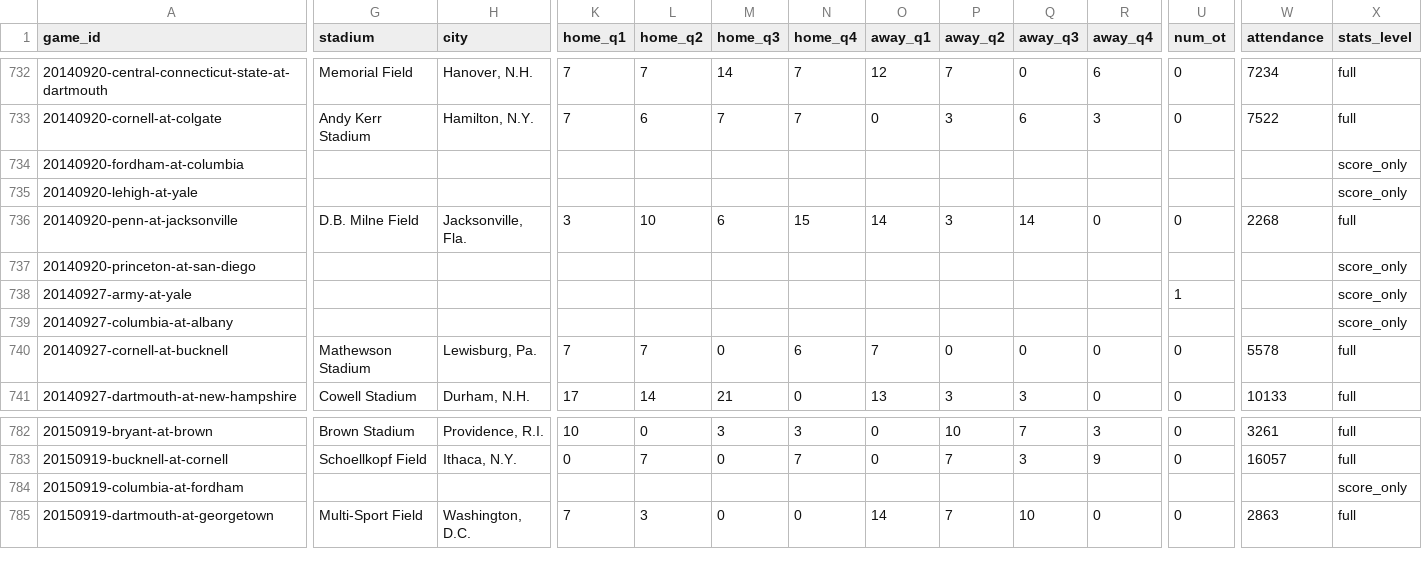
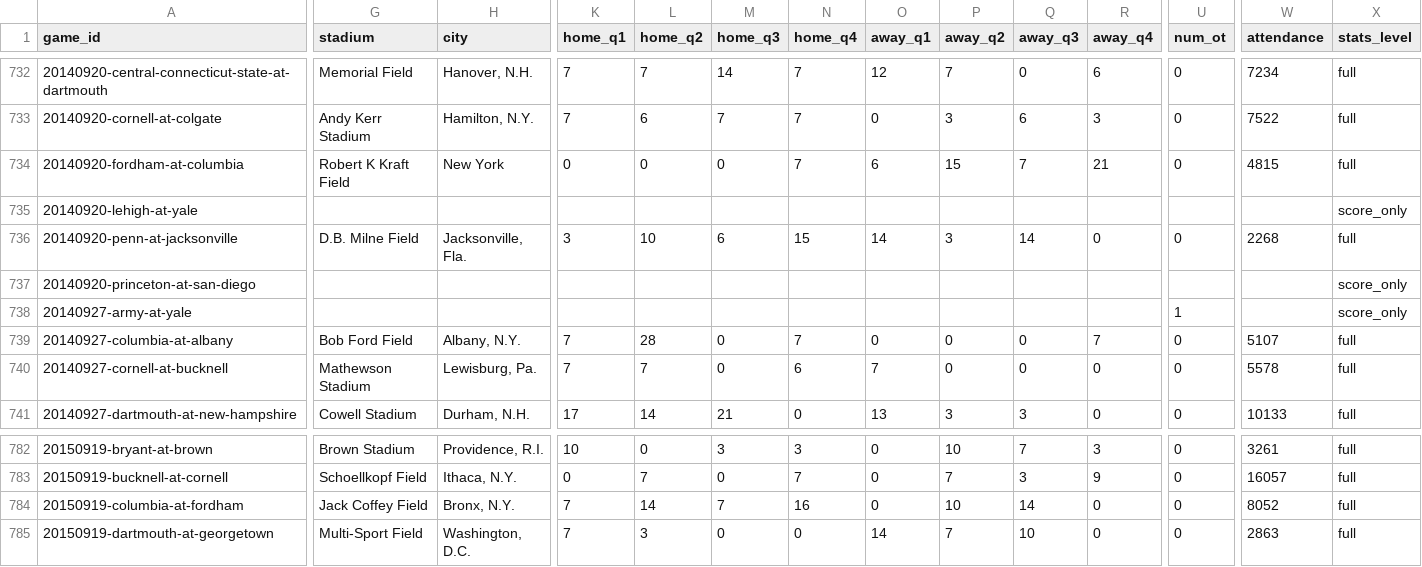
Before and after one commit to JaimeCastrellon/Web-Crawler, a CSV file: data/processed/games.csv, drawn as a sheet; only a part is shown, gaps mark what is left out; the diff covers the shown part only; the diff names each change by its address in the sheet, - before the commit and + after, or states it on an @@ line.

Commit message:
Recover Columbia 2014–2016 box scores with verified Saint Francis alias

```diff
--- a/data/processed/games.csv
+++ b/data/processed/games.csv
-G734 (stadium): (empty)
+G734 (stadium): Robert K Kraft Field
-H734 (city): (empty)
+H734 (city): New York
-K734 (home_q1): (empty)
+K734 (home_q1): 0
-L734 (home_q2): (empty)
+L734 (home_q2): 0
-M734 (home_q3): (empty)
+M734 (home_q3): 0
-N734 (home_q4): (empty)
+N734 (home_q4): 7
-O734 (away_q1): (empty)
+O734 (away_q1): 6
-P734 (away_q2): (empty)
+P734 (away_q2): 15
-Q734 (away_q3): (empty)
+Q734 (away_q3): 7
-R734 (away_q4): (empty)
+R734 (away_q4): 21
-U734 (num_ot): (empty)
+U734 (num_ot): 0
-W734 (attendance): (empty)
+W734 (attendance): 4815
-X734 (stats_level): score_only
+X734 (stats_level): full
-G739 (stadium): (empty)
+G739 (stadium): Bob Ford Field
-H739 (city): (empty)
+H739 (city): Albany, N.Y.
-K739 (home_q1): (empty)
+K739 (home_q1): 7
-L739 (home_q2): (empty)
+L739 (home_q2): 28
-M739 (home_q3): (empty)
+M739 (home_q3): 0
-N739 (home_q4): (empty)
+N739 (home_q4): 7
-O739 (away_q1): (empty)
+O739 (away_q1): 0
-P739 (away_q2): (empty)
+P739 (away_q2): 0
-Q739 (away_q3): (empty)
+Q739 (away_q3): 0
-R739 (away_q4): (empty)
+R739 (away_q4): 7
-U739 (num_ot): (empty)
+U739 (num_ot): 0
-W739 (attendance): (empty)
+W739 (attendance): 5107
-X739 (stats_level): score_only
+X739 (stats_level): full
-G784 (stadium): (empty)
+G784 (stadium): Jack Coffey Field
-H784 (city): (empty)
+H784 (city): Bronx, N.Y.
-K784 (home_q1): (empty)
+K784 (home_q1): 7
-L784 (home_q2): (empty)
+L784 (home_q2): 14
-M784 (home_q3): (empty)
+M784 (home_q3): 7
-N784 (home_q4): (empty)
+N784 (home_q4): 16
-O784 (away_q1): (empty)
+O784 (away_q1): 0
-P784 (away_q2): (empty)
+P784 (away_q2): 10
-Q784 (away_q3): (empty)
+Q784 (away_q3): 14
-R784 (away_q4): (empty)
+R784 (away_q4): 0
-U784 (num_ot): (empty)
+U784 (num_ot): 0
-W784 (attendance): (empty)
+W784 (attendance): 8052
-X784 (stats_level): score_only
+X784 (stats_level): full
```
Also changed, not shown: 67 edited cells elsewhere in this file, data/processed/team_game_stats.csv, data/processed/train/games.csv, 15 other files.
